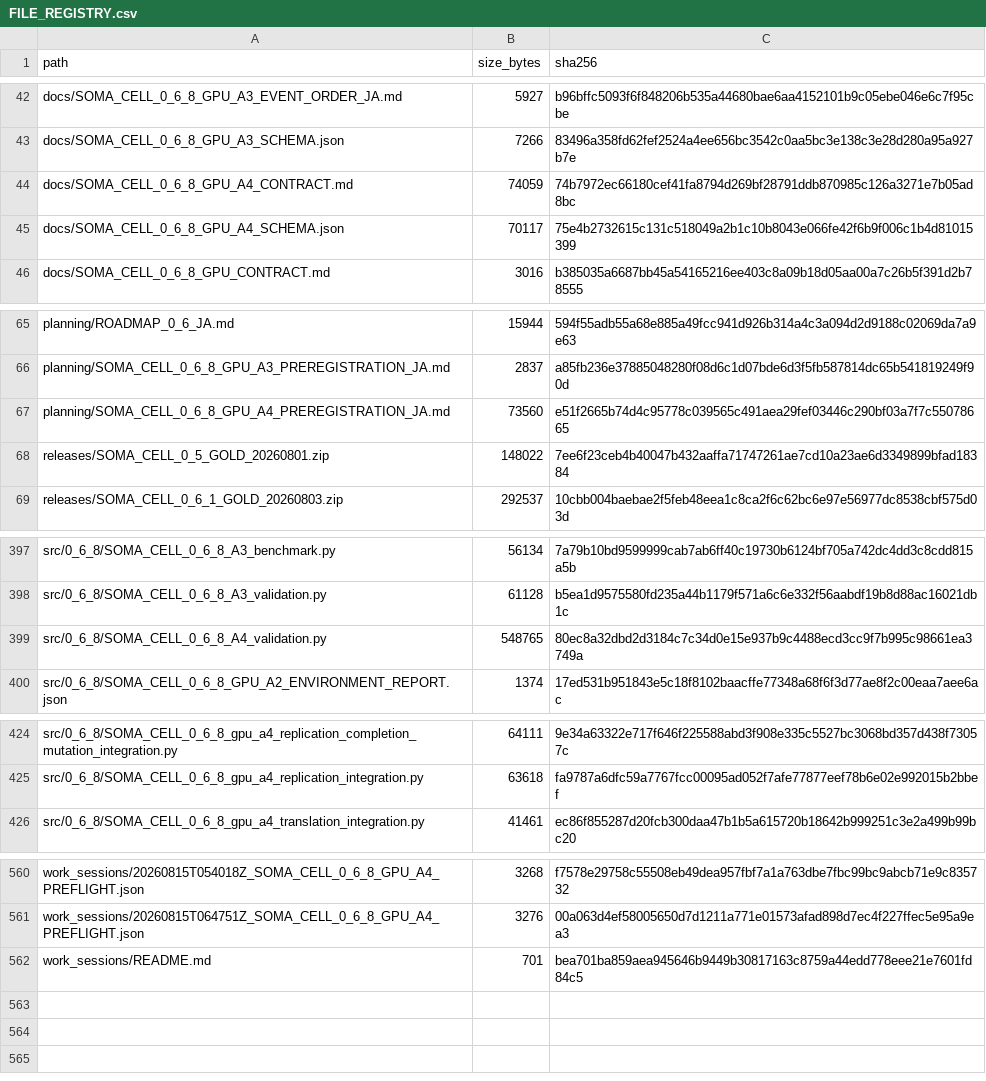
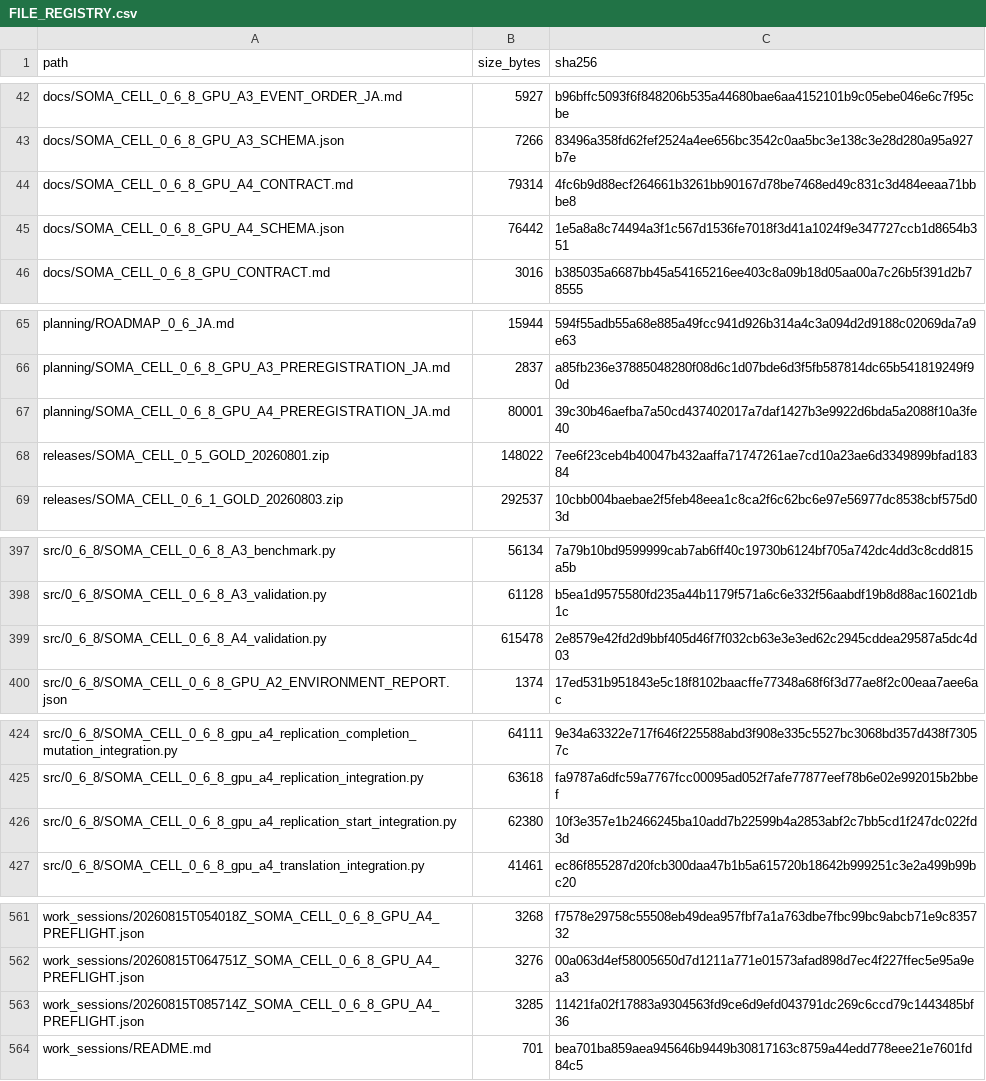
Before and after one commit to halc8312/soma-cell, a CSV file: manifests/FILE_REGISTRY.csv, drawn as a sheet; only a part is shown, gaps mark what is left out.

Commit message:
Integrate A4.8c4 mutation-enabled template start

```diff
--- a/manifests/FILE_REGISTRY.csv
+++ b/manifests/FILE_REGISTRY.csv
@@ -43,4 +43,4 @@ docs/SOMA_CELL_0_6_8_GPU_A3_EVENT_ORDER_JA.md,5927,b96bffc5093f6f848206b535a4468
 docs/SOMA_CELL_0_6_8_GPU_A3_SCHEMA.json,7266,83496a358fd62fef2524a4ee656bc3542c0aa5bc3e138c3e28d280a95a927b7e
-docs/SOMA_CELL_0_6_8_GPU_A4_CONTRACT.md,74059,74b7972ec66180cef41fa8794d269bf28791ddb870985c126a3271e7b05ad8bc
-docs/SOMA_CELL_0_6_8_GPU_A4_SCHEMA.json,70117,75e4b2732615c131c518049a2b1c10b8043e066fe42f6b9f006c1b4d81015399
+docs/SOMA_CELL_0_6_8_GPU_A4_CONTRACT.md,79314,4fc6b9d88ecf264661b3261bb90167d78be7468ed49c831c3d484eeaa71bbbe8
+docs/SOMA_CELL_0_6_8_GPU_A4_SCHEMA.json,76442,1e5a8a8c74494a3f1c567d1536fe7018f3d41a1024f9e347727ccb1d8654b351
 docs/SOMA_CELL_0_6_8_GPU_CONTRACT.md,3016,b385035a6687bb45a54165216ee403c8a09b18d05aa00a7c26b5f391d2b78555
@@ -66,3 +66,3 @@ planning/ROADMAP_0_6_JA.md,15944,594f55adb55a68e885a49fcc941d926b314a4c3a094d2d9
 planning/SOMA_CELL_0_6_8_GPU_A3_PREREGISTRATION_JA.md,2837,a85fb236e37885048280f08d6c1d07bde6d3f5fb587814dc65b541819249f90d
-planning/SOMA_CELL_0_6_8_GPU_A4_PREREGISTRATION_JA.md,73560,e51f2665b74d4c95778c039565c491aea29fef03446c290bf03a7f7c55078665
+planning/SOMA_CELL_0_6_8_GPU_A4_PREREGISTRATION_JA.md,80001,39c30b46aefba7a50cd437402017a7daf1427b3e9922d6bda5a2088f10a3fe40
 releases/SOMA_CELL_0_5_GOLD_20260801.zip,148022,7ee6f23ceb4b40047b432aaffa71747261ae7cd10a23ae6d3349899bfad18384
@@ -398,3 +398,3 @@ src/0_6_8/SOMA_CELL_0_6_8_A3_benchmark.py,56134,7a79b10bd9599999cab7ab6ff40c1973
 src/0_6_8/SOMA_CELL_0_6_8_A3_validation.py,61128,b5ea1d9575580fd235a44b1179f571a6c6e332f56aabdf19b8d88ac16021db1c
-src/0_6_8/SOMA_CELL_0_6_8_A4_validation.py,548765,80ec8a32dbd2d3184c7c34d0e15e937b9c4488ecd3cc9f7b995c98661ea3749a
+src/0_6_8/SOMA_CELL_0_6_8_A4_validation.py,615478,2e8579e42fd2d9bbf405d46f7f032cb63e3e3ed62c2945cddea29587a5dc4d03
 src/0_6_8/SOMA_CELL_0_6_8_GPU_A2_ENVIRONMENT_REPORT.json,1374,17ed531b951843e5c18f8102baacffe77348a68f6f3d77ae8f2c00eaa7aee6ac
@@ -425,2 +425,3 @@ src/0_6_8/SOMA_CELL_0_6_8_gpu_a4_replication_completion_mutation_integration.py,
 src/0_6_8/SOMA_CELL_0_6_8_gpu_a4_replication_integration.py,63618,fa9787a6dfc59a7767fcc00095ad052f7afe77877eef78b6e02e992015b2bbef
+src/0_6_8/SOMA_CELL_0_6_8_gpu_a4_replication_start_integration.py,62380,10f3e357e1b2466245ba10add7b22599b4a2853abf2c7bb5cd1f247dc022fd3d
 src/0_6_8/SOMA_CELL_0_6_8_gpu_a4_translation_integration.py,41461,ec86f855287d20fcb300daa47b1b5a615720b18642b999251c3e2a499b99bc20
@@ -561,2 +562,3 @@ work_sessions/20260815T054018Z_SOMA_CELL_0_6_8_GPU_A4_PREFLIGHT.json,3268,f7578e
 work_sessions/20260815T064751Z_SOMA_CELL_0_6_8_GPU_A4_PREFLIGHT.json,3276,00a063d4ef58005650d7d1211a771e01573afad898d7ec4f227ffec5e95a9ea3
+work_sessions/20260815T085714Z_SOMA_CELL_0_6_8_GPU_A4_PREFLIGHT.json,3285,11421fa02f17883a9304563fd9ce6d9efd043791dc269c6ccd79c1443485bf36
 work_sessions/README.md,701,bea701ba859aea945646b9449b30817163c8759a44edd778eee21e7601fd84c5
```
Also changed, not shown: 7 other files.
